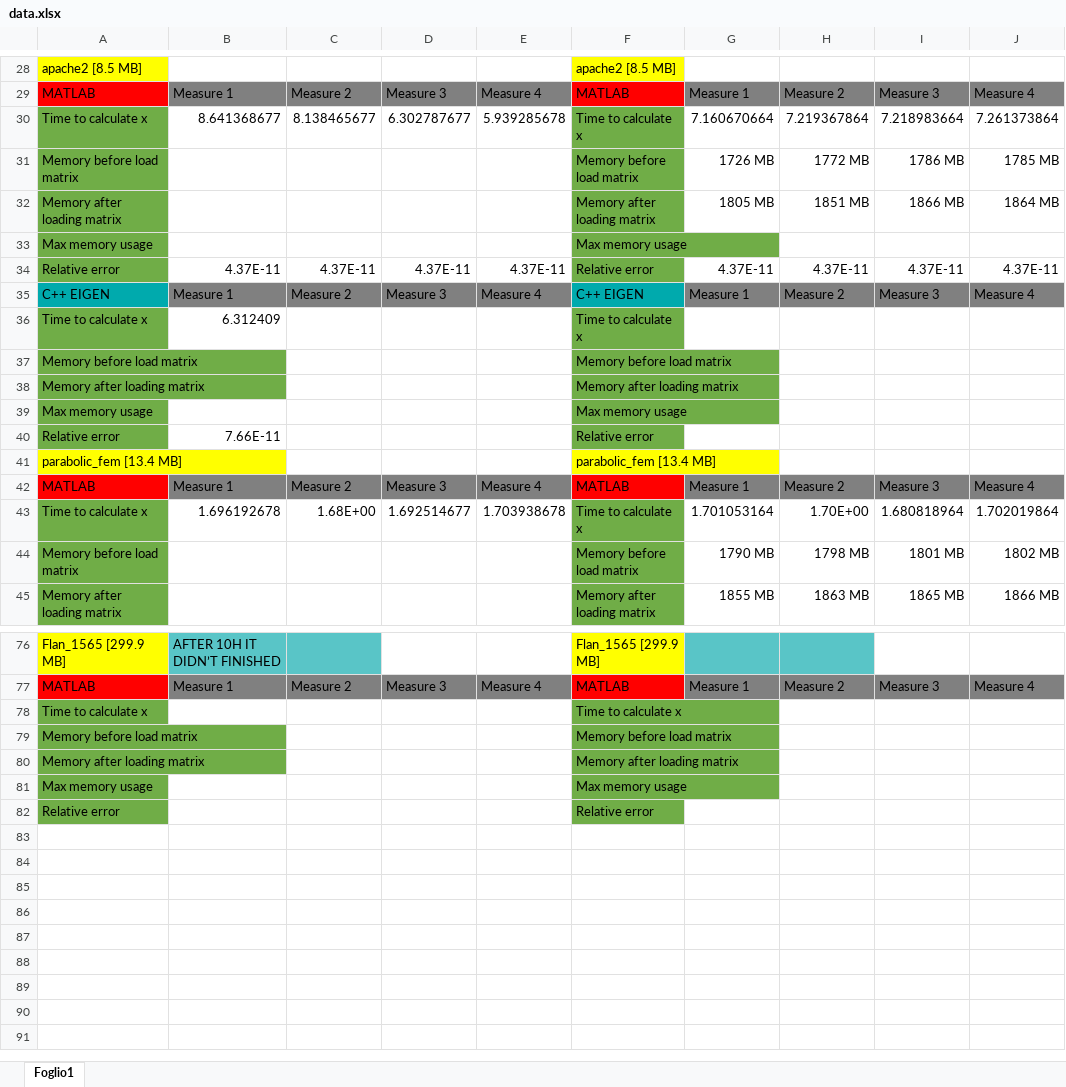
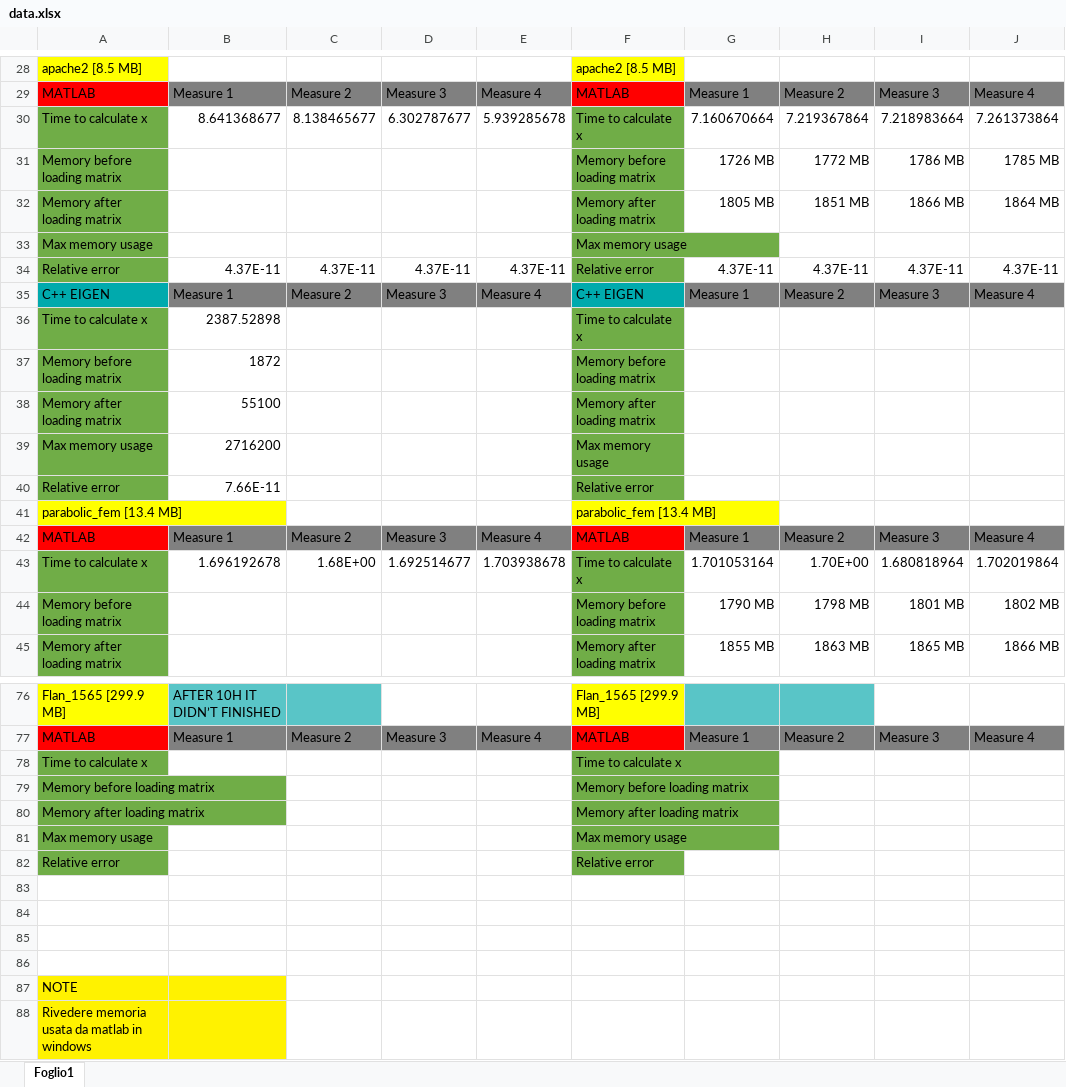
Before and after one commit to CarloRadice/MCSLinearSystemSolver, an Excel workbook: data.xlsx, sheet Foglio1, drawn as a sheet; only a part is shown, gaps mark what is left out; values as stored, in another font and other column widths than the file's, no borders; removed rows and columns are numbered as before the commit, all else as after; the diff covers the shown part only; the diff names each change by its address in the sheet, - before the commit and + after, or states it on an @@ line.

Commit message:
done some changes to the code and added functions to calculate memory usage. Updated data file

```diff
--- a/data.xlsx (sheet Foglio1)
+++ b/data.xlsx (sheet Foglio1)
-A31: Memory before load matrix
+A31: Memory before loading matrix
-F31: Memory before load matrix
+F31: Memory before loading matrix
-B36: 6.312409
+B36: 2387.52898
-row 37: Memory before load matrix |  |  |  |  | Memory before load matrix
+row 37: Memory before loading matrix | 1872 |  |  |  | Memory before loading matrix
-B38: (empty)
+B38: 55100
-B39: (empty)
+B39: 2716200
-A44: Memory before load matrix
+A44: Memory before loading matrix
-F44: Memory before load matrix
+F44: Memory before loading matrix
-A79: Memory before load matrix
+A79: Memory before loading matrix
-F79: Memory before load matrix
+F79: Memory before loading matrix
+row 83: (empty)
+row 84: (empty)
+row 85: (empty)
+row 86: (empty)
+row 87: NOTE
+row 88: Rivedere memoria usata da matlab in windows
```
Also changed, not shown: 2 added rows, 2 removed rows and 35 edited cells elsewhere in this sheet, 4 other files.
